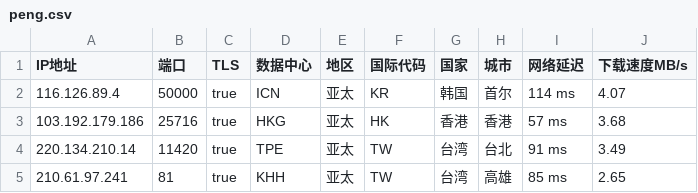
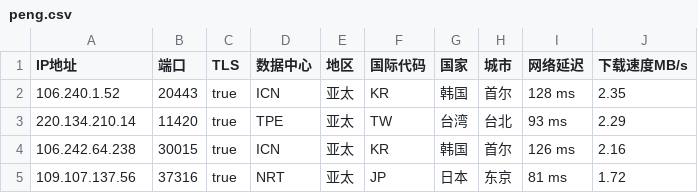
Before and after one commit to CEG1225/csv, a CSV file: peng.csv, drawn as a sheet.

Commit message:
Updated ip.txt automatically

```diff
--- a/peng.csv
+++ b/peng.csv
@@ -1,5 +1,5 @@
 IP地址,端口,TLS,数据中心,地区,国际代码,国家,城市,网络延迟,下载速度MB/s
-116.126.89.4,50000,true,ICN,亚太,KR,韩国,首尔,114 ms,4.07
-103.192.179.186,25716,true,HKG,亚太,HK,香港,香港,57 ms,3.68
-220.134.210.14,11420,true,TPE,亚太,TW,台湾,台北,91 ms,3.49
-210.61.97.241,81,true,KHH,亚太,TW,台湾,高雄,85 ms,2.65
+106.240.1.52,20443,true,ICN,亚太,KR,韩国,首尔,128 ms,2.35
+220.134.210.14,11420,true,TPE,亚太,TW,台湾,台北,93 ms,2.29
+106.242.64.238,30015,true,ICN,亚太,KR,韩国,首尔,126 ms,2.16
+109.107.137.56,37316,true,NRT,亚太,JP,日本,东京,81 ms,1.72
```
